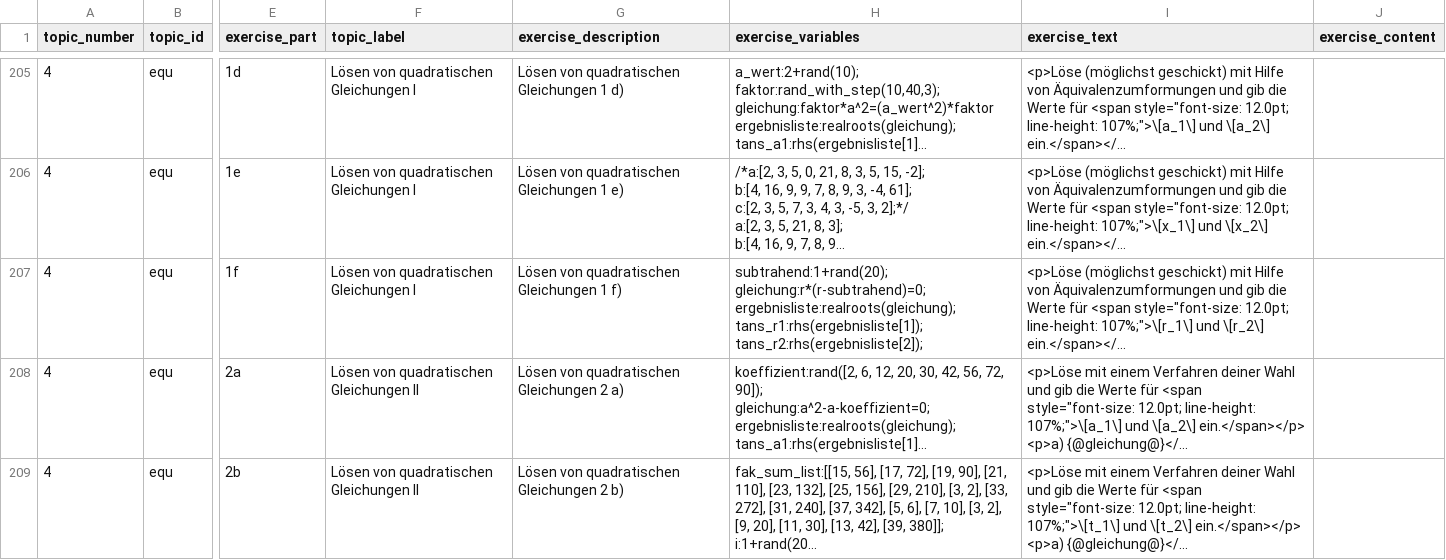
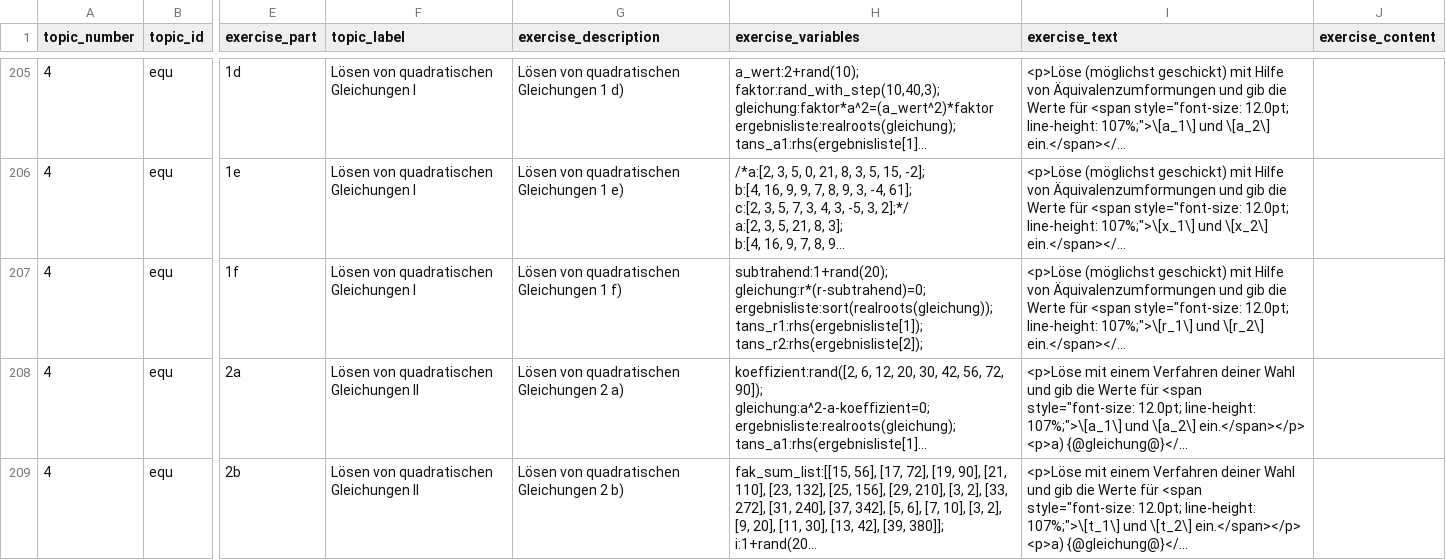
Before and after one commit to MalteNeugebauer/pymoodlequizlib, a CSV file: exercises/whs_entry_academy.csv, drawn as a sheet; only a part is shown, gaps mark what is left out; long unchanged cells end in …; ↵ is a line break in a cell; the diff names each change by its address in the sheet, - before the commit and + after, or states it on an @@ line.

Commit message:
Fixed t4_equ_7_f: Sorted solution list.

```diff
--- a/exercises/whs_entry_academy.csv
+++ b/exercises/whs_entry_academy.csv
-H207 (exercise_variables): subtrahend:1+rand(20); ↵ gleichung:r*(r-subtrahend)=0; ↵ ergebnisliste:realroots(gleichung); ↵ tans_r1:rhs(ergebnisliste[1]); ↵ tans_r2:rhs(ergebnisliste[2]);
+H207 (exercise_variables): subtrahend:1+rand(20); ↵ gleichung:r*(r-subtrahend)=0; ↵ ergebnisliste:sort(realroots(gleichung)); ↵ tans_r1:rhs(ergebnisliste[1]); ↵ tans_r2:rhs(ergebnisliste[2]);
```
